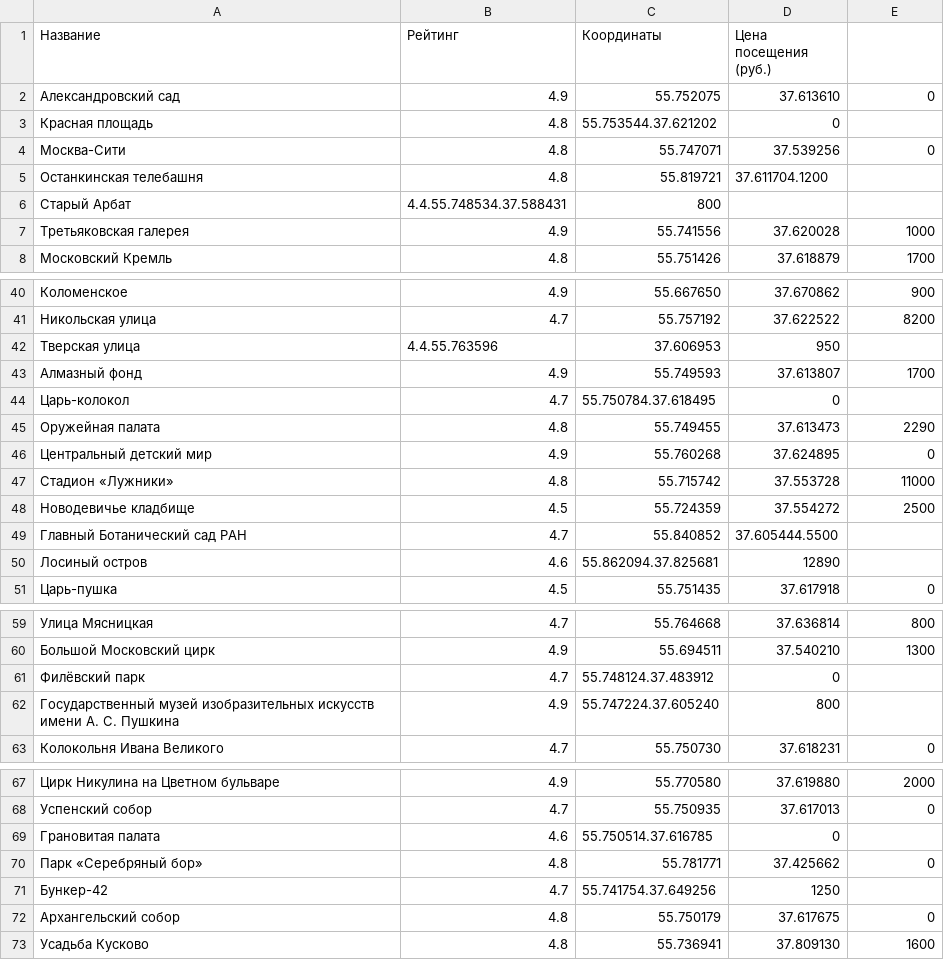
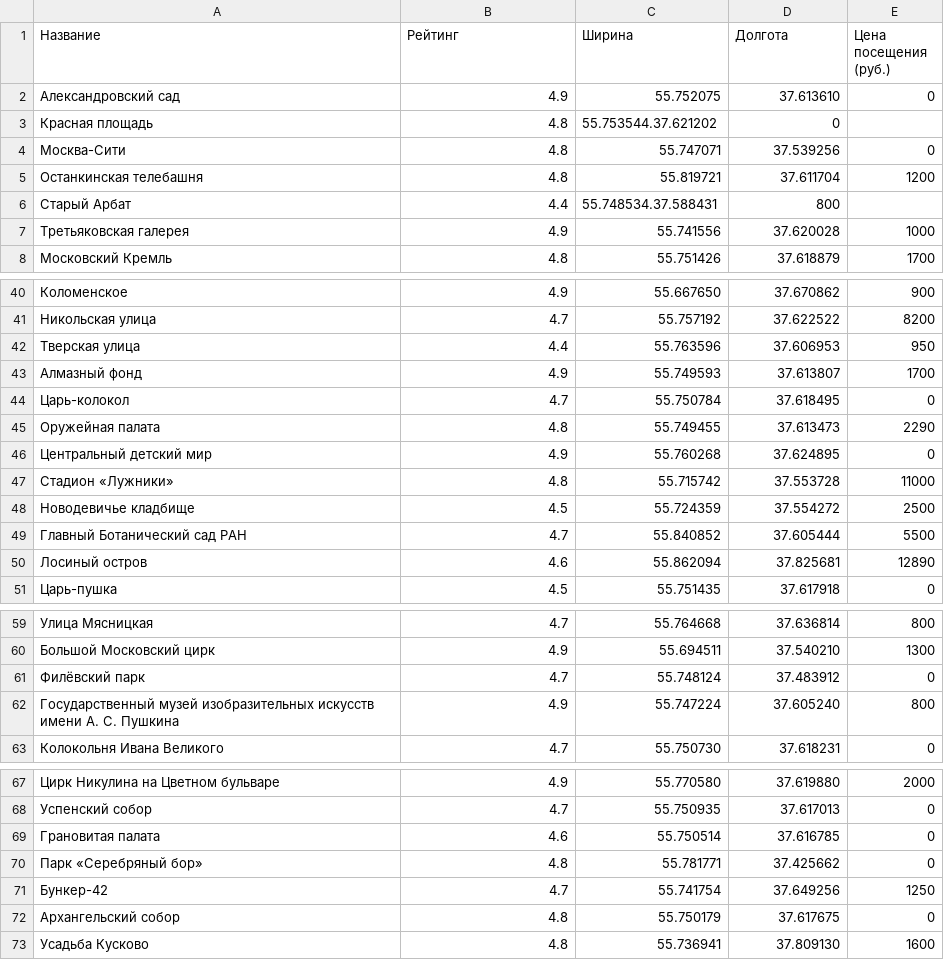
Before and after one commit to BitneeZ/TOUR_DB, a CSV file: moscow_attractions_updated.csv, drawn as a sheet; only a part is shown, gaps mark what is left out; the diff covers the shown part only.

Commit message:
All ready

```diff
--- a/moscow_attractions_updated.csv
+++ b/moscow_attractions_updated.csv
@@ -1,2 +1,2 @@
-Название,Рейтинг,Координаты, Цена посещения (руб.)
+Название,Рейтинг,Ширина, Долгота, Цена посещения (руб.)
 Александровский сад,4.9,55.752075,37.613610,0
@@ -4,4 +4,4 @@
 Москва-Сити,4.8,55.747071,37.539256,0
-Останкинская телебашня,4.8,55.819721,37.611704.1200
-Старый Арбат,4.4.55.748534.37.588431,800
+Останкинская телебашня,4.8,55.819721,37.611704,1200
+Старый Арбат,4.4,55.748534.37.588431,800
 Третьяковская галерея,4.9,55.741556,37.620028,1000
@@ -41,5 +41,5 @@
 Никольская улица,4.7,55.757192,37.622522,8200
-Тверская улица,4.4.55.763596,37.606953,950
+Тверская улица,4.4,55.763596,37.606953,950
 Алмазный фонд,4.9,55.749593,37.613807,1700
-Царь-колокол,4.7,55.750784.37.618495,0
+Царь-колокол,4.7,55.750784,37.618495,0
 Оружейная палата,4.8,55.749455,37.613473,2290
@@ -48,4 +48,4 @@
 Новодевичье кладбище,4.5,55.724359,37.554272,2500
-Главный Ботанический сад РАН,4.7,55.840852,37.605444.5500
-Лосиный остров,4.6,55.862094.37.825681,12890
+Главный Ботанический сад РАН,4.7,55.840852,37.605444,5500
+Лосиный остров,4.6,55.862094,37.825681,12890
 Царь-пушка,4.5,55.751435,37.617918,0
@@ -60,4 +60,4 @@
 Большой Московский цирк,4.9,55.694511,37.540210,1300
-Филёвский парк,4.7,55.748124.37.483912,0
-Государственный музей изобразительных искусств имени А. С. Пушкина,4.9,55.747224.37.605240,800
+Филёвский парк,4.7,55.748124,37.483912,0
+Государственный музей изобразительных искусств имени А. С. Пушкина,4.9,55.747224,37.605240,800
 Колокольня Ивана Великого,4.7,55.750730,37.618231,0
@@ -68,5 +68,5 @@
 Успенский собор,4.7,55.750935,37.617013,0
-Грановитая палата,4.6,55.750514.37.616785,0
+Грановитая палата,4.6,55.750514,37.616785,0
 Парк «Серебряный бор»,4.8,55.781771,37.425662,0
-Бункер-42,4.7,55.741754.37.649256,1250
+Бункер-42,4.7,55.741754,37.649256,1250
 Архангельский собор,4.8,55.750179,37.617675,0
```
Also changed, not shown: 8 edited cells elsewhere in this file.
